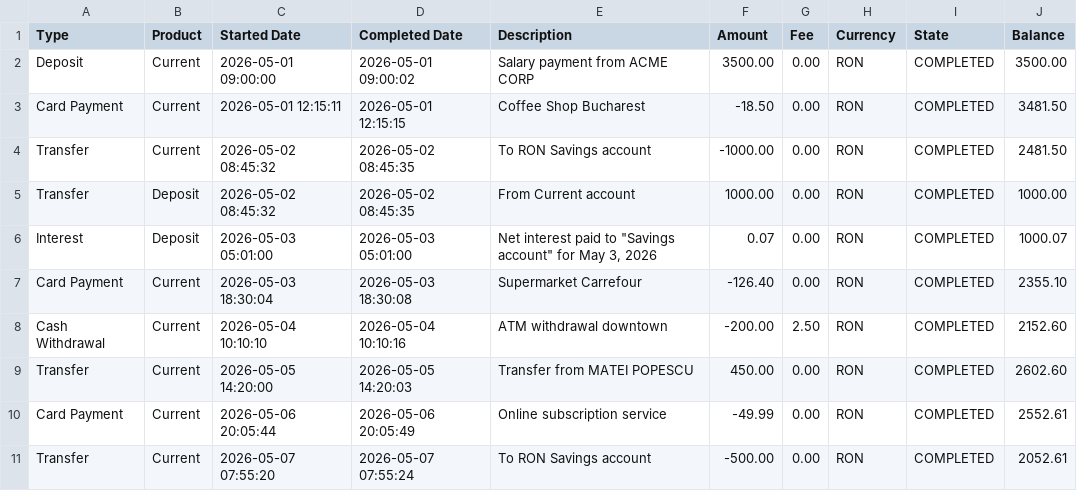
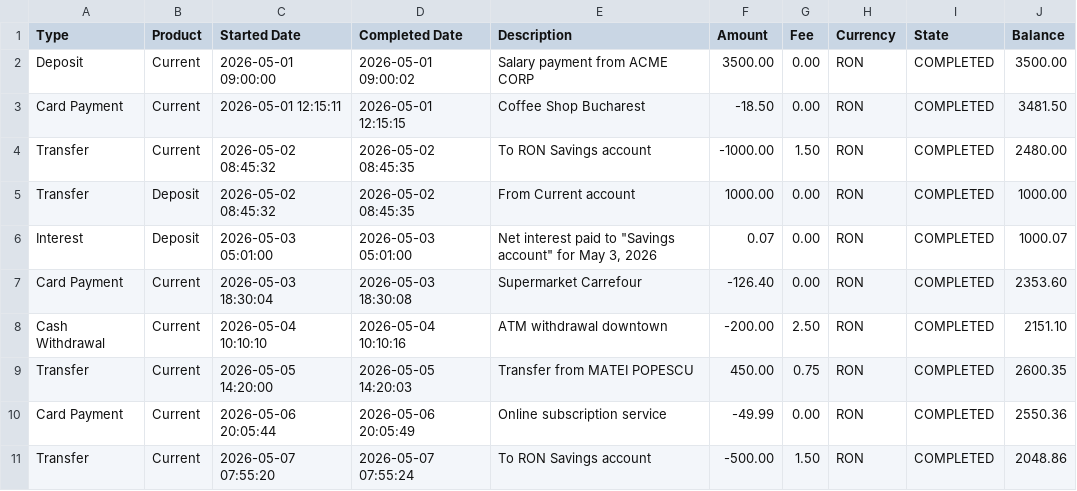
Before and after one commit to lastunicorn/revolut-toolkit, a CSV file: sources/Revolut.Toolkit.Demo/transactions.csv, drawn as a sheet.

Commit message:
Fixed parsing of the fees column

```diff
--- a/sources/Revolut.Toolkit.Demo/transactions.csv
+++ b/sources/Revolut.Toolkit.Demo/transactions.csv
@@ -3,9 +3,9 @@ Deposit,Current,2026-05-01 09:00:00,2026-05-01 09:00:02,Salary payment from ACME
 Card Payment,Current,2026-05-01 12:15:11,2026-05-01 12:15:15,Coffee Shop Bucharest,-18.50,0.00,RON,COMPLETED,3481.50
-Transfer,Current,2026-05-02 08:45:32,2026-05-02 08:45:35,To RON Savings account,-1000.00,0.00,RON,COMPLETED,2481.50
+Transfer,Current,2026-05-02 08:45:32,2026-05-02 08:45:35,To RON Savings account,-1000.00,1.50,RON,COMPLETED,2480.00
 Transfer,Deposit,2026-05-02 08:45:32,2026-05-02 08:45:35,From Current account,1000.00,0.00,RON,COMPLETED,1000.00
 Interest,Deposit,2026-05-03 05:01:00,2026-05-03 05:01:00,"Net interest paid to ""Savings account"" for May 3, 2026",0.07,0.00,RON,COMPLETED,1000.07
-Card Payment,Current,2026-05-03 18:30:04,2026-05-03 18:30:08,Supermarket Carrefour,-126.40,0.00,RON,COMPLETED,2355.10
-Cash Withdrawal,Current,2026-05-04 10:10:10,2026-05-04 10:10:16,ATM withdrawal downtown,-200.00,2.50,RON,COMPLETED,2152.60
-Transfer,Current,2026-05-05 14:20:00,2026-05-05 14:20:03,Transfer from MATEI POPESCU,450.00,0.00,RON,COMPLETED,2602.60
-Card Payment,Current,2026-05-06 20:05:44,2026-05-06 20:05:49,Online subscription service,-49.99,0.00,RON,COMPLETED,2552.61
-Transfer,Current,2026-05-07 07:55:20,2026-05-07 07:55:24,To RON Savings account,-500.00,0.00,RON,COMPLETED,2052.61
+Card Payment,Current,2026-05-03 18:30:04,2026-05-03 18:30:08,Supermarket Carrefour,-126.40,0.00,RON,COMPLETED,2353.60
+Cash Withdrawal,Current,2026-05-04 10:10:10,2026-05-04 10:10:16,ATM withdrawal downtown,-200.00,2.50,RON,COMPLETED,2151.10
+Transfer,Current,2026-05-05 14:20:00,2026-05-05 14:20:03,Transfer from MATEI POPESCU,450.00,0.75,RON,COMPLETED,2600.35
+Card Payment,Current,2026-05-06 20:05:44,2026-05-06 20:05:49,Online subscription service,-49.99,0.00,RON,COMPLETED,2550.36
+Transfer,Current,2026-05-07 07:55:20,2026-05-07 07:55:24,To RON Savings account,-500.00,1.50,RON,COMPLETED,2048.86
```
Also changed, not shown: 4 other files.
